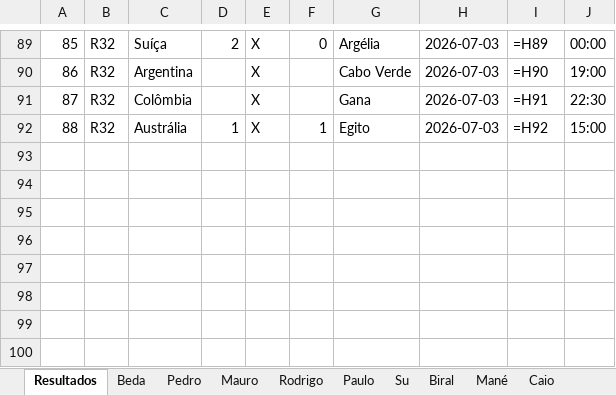
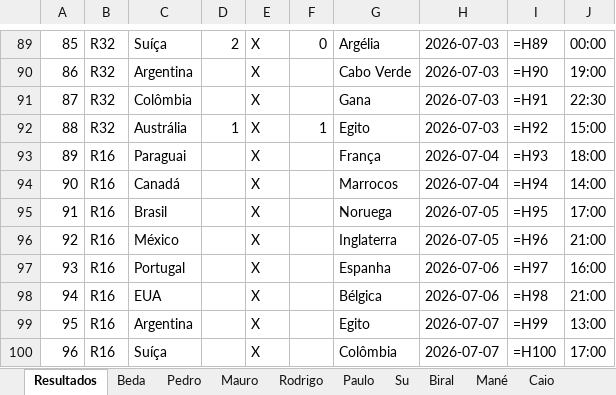
Before and after one commit to iStockk/bolao-copa-2026, an Excel workbook: TABELA_APOSTAS_-_COPA_2026.xlsx, sheet Resultados, drawn as a sheet; only a part is shown, gaps mark what is left out; values as stored, in another font and other column widths than the file's, no borders; formulas without a stored value are shown as written; the diff names each change by its address in the sheet, - before the commit and + after, or states it on an @@ line.

```diff
--- a/TABELA_APOSTAS_-_COPA_2026.xlsx (sheet Resultados)
+++ b/TABELA_APOSTAS_-_COPA_2026.xlsx (sheet Resultados)
+row 93: 89 | R16 | Paraguai |  | X |  | França | 2026-07-04 | =H93 | 18:00
+row 94: 90 | R16 | Canadá |  | X |  | Marrocos | 2026-07-04 | =H94 | 14:00
+row 95: 91 | R16 | Brasil |  | X |  | Noruega | 2026-07-05 | =H95 | 17:00
+row 96: 92 | R16 | México |  | X |  | Inglaterra | 2026-07-05 | =H96 | 21:00
+row 97: 93 | R16 | Portugal |  | X |  | Espanha | 2026-07-06 | =H97 | 16:00
+row 98: 94 | R16 | EUA |  | X |  | Bélgica | 2026-07-06 | =H98 | 21:00
+row 99: 95 | R16 | Argentina |  | X |  | Egito | 2026-07-07 | =H99 | 13:00
+row 100: 96 | R16 | Suíça |  | X |  | Colômbia | 2026-07-07 | =H100 | 17:00
```
Also changed, not shown: sheet Camps, sheet Kim, sheet Caio, sheet Beda, sheet Paulo, sheet Su, 7 more sheets, 4 other files.
